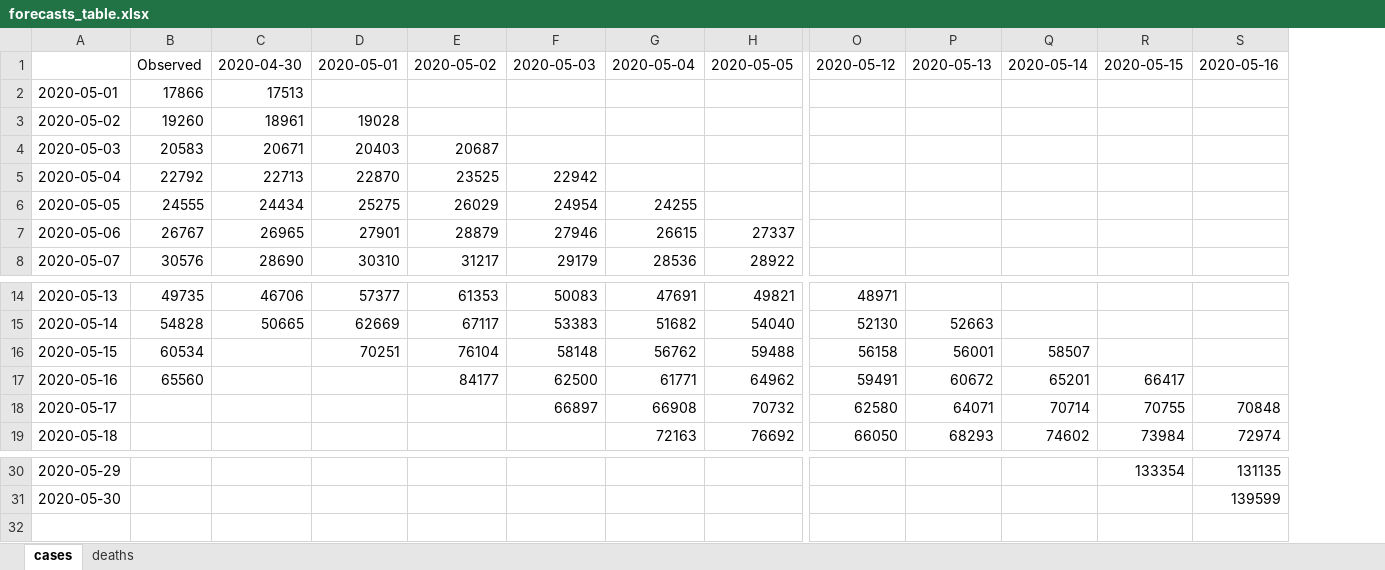
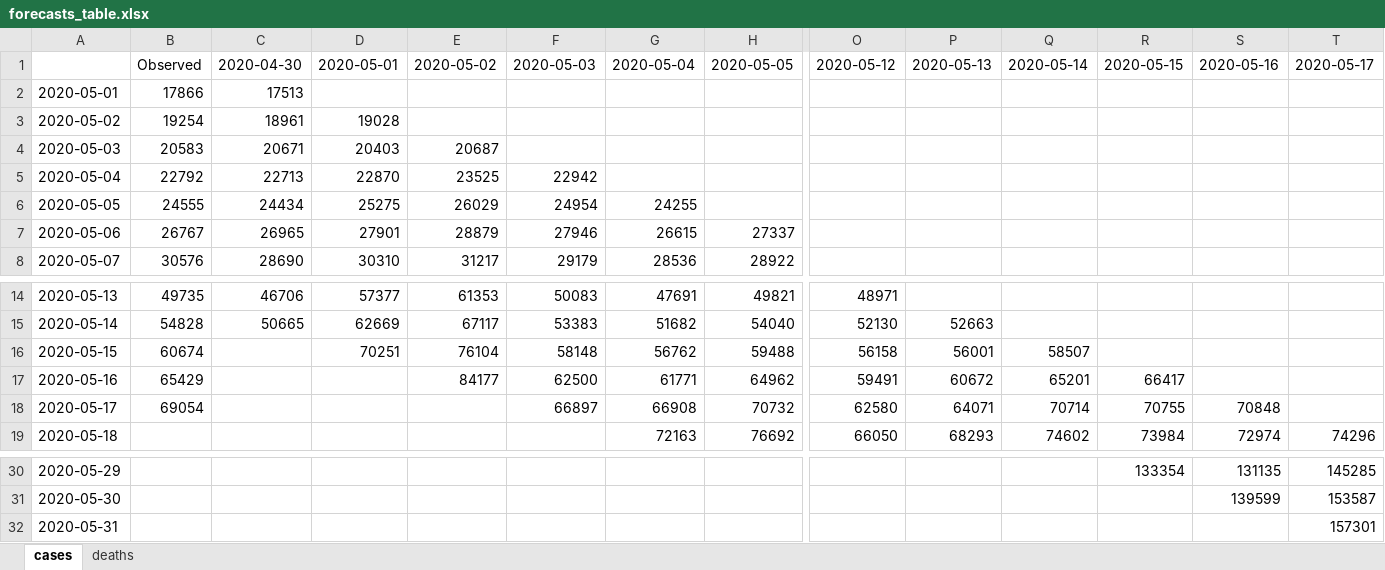
Before and after one commit to iurihonda/COVID19_outputs, an Excel workbook: india/forecasts_table.xlsx, sheet cases, drawn as a sheet; only a part is shown, gaps mark what is left out; values as stored, in another font and other column widths than the file's, no borders; rows hold the shown columns only; the diff names each change by its address in the sheet, - before the commit and + after, or states it on an @@ line.

```diff
--- a/india/forecasts_table.xlsx (sheet cases)
+++ b/india/forecasts_table.xlsx (sheet cases)
+column T, row 1: 2020-05-17; row 19: 74296; rows 30-31: 145285 | 153587
-B3: 19260
+B3: 19254
-B16: 60534
+B16: 60674
-B17: 65560
+B17: 65429
-B18: (empty)
+B18: 69054
+row 32: 2020-05-31 |  |  |  |  |  |  |  |  |  |  |  |  | 157301
```
Also changed, not shown: sheet deaths, belg/forecasts_table.xlsx, 26 other files.
